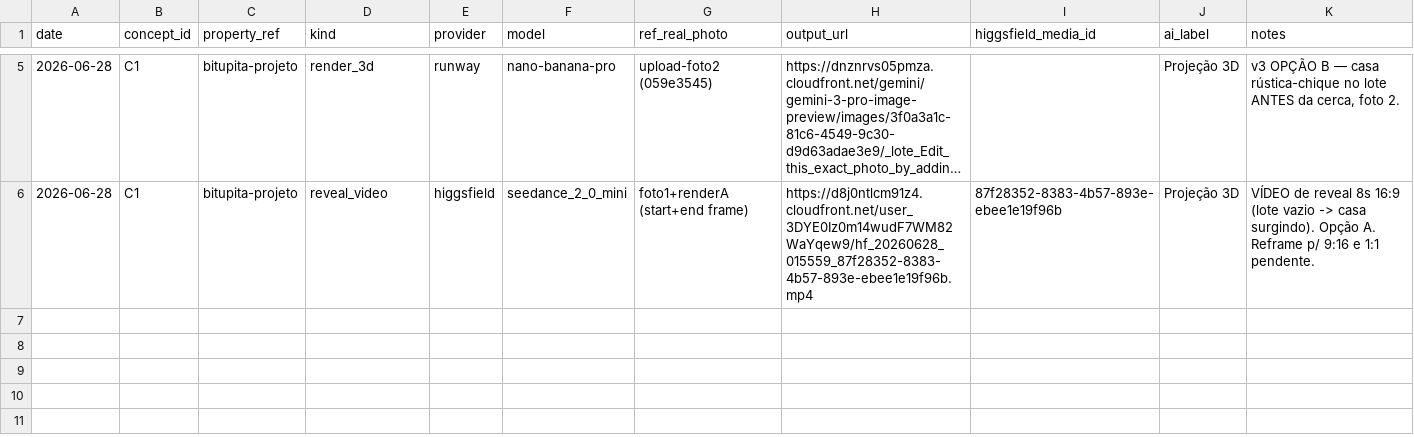
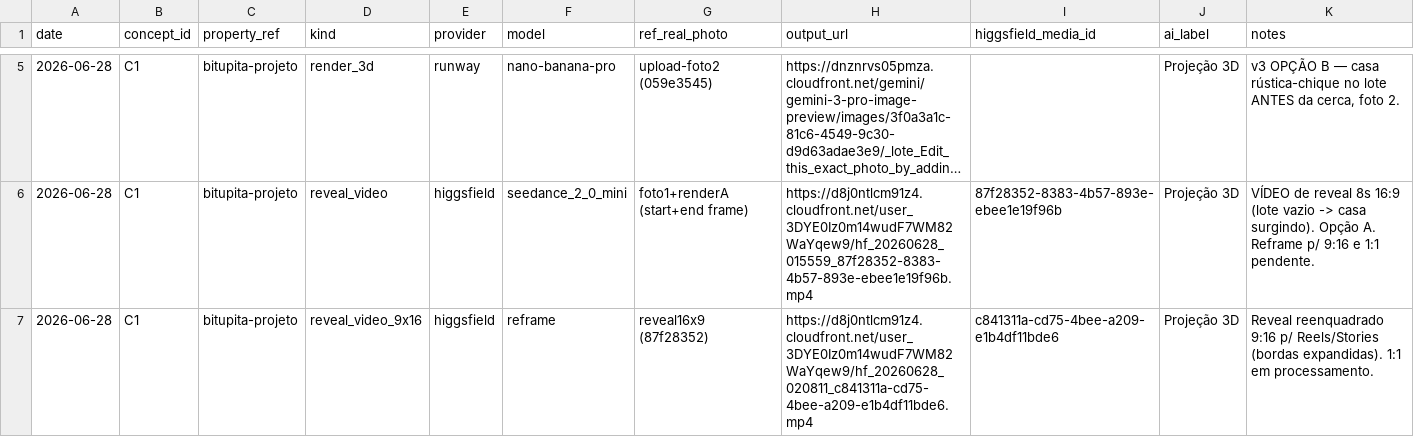
Before and after one commit to bernardocw2024/terraventos-2026site, a CSV file: adfactory/data/generation-log.csv, drawn as a sheet; only a part is shown, gaps mark what is left out; long unchanged cells end in ….

```diff
--- a/adfactory/data/generation-log.csv
+++ b/adfactory/data/generation-log.csv
@@ -6 +6,2 @@ date,concept_id,property_ref,kind,provider,model,ref_real_photo,output_url,higgs
 2026-06-28,C1,bitupita-projeto,reveal_video,higgsfield,seedance_2_0_mini,foto1+renderA (start+end frame),https://d8j0ntlcm91z4.cloudfront.net/user_3DYE0Iz0m14wudF7WM82WaYqew9/hf_20260628_015559_87f28352-8383-4b57-893e-ebee1e19f96b.mp4,87f28352-8383-4b57-893e-ebee1e19f96b,Projeção 3D,"VÍDEO de reveal 8s 16:9 (lote vazio -> casa surgindo). Opção A. Reframe p/ 9:16 e 1:1 pendente."
+2026-06-28,C1,bitupita-projeto,reveal_video_9x16,higgsfield,reframe,reveal16x9 (87f28352),https://d8j0ntlcm91z4.cloudfront.net/user_3DYE0Iz0m14wudF7WM82WaYqew9/hf_20260628_020811_c841311a-cd75-4bee-a209-e1b4df11bde6.mp4,c841311a-cd75-4bee-a209-e1b4df11bde6,Projeção 3D,"Reveal reenquadrado 9:16 p/ Reels/Stories (bordas expandidas). 1:1 em processamento."
```
